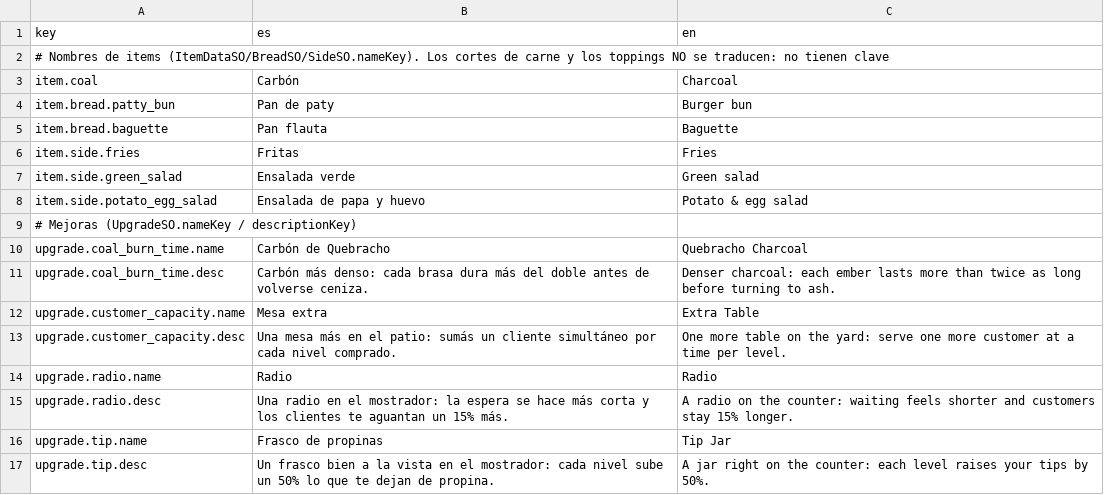
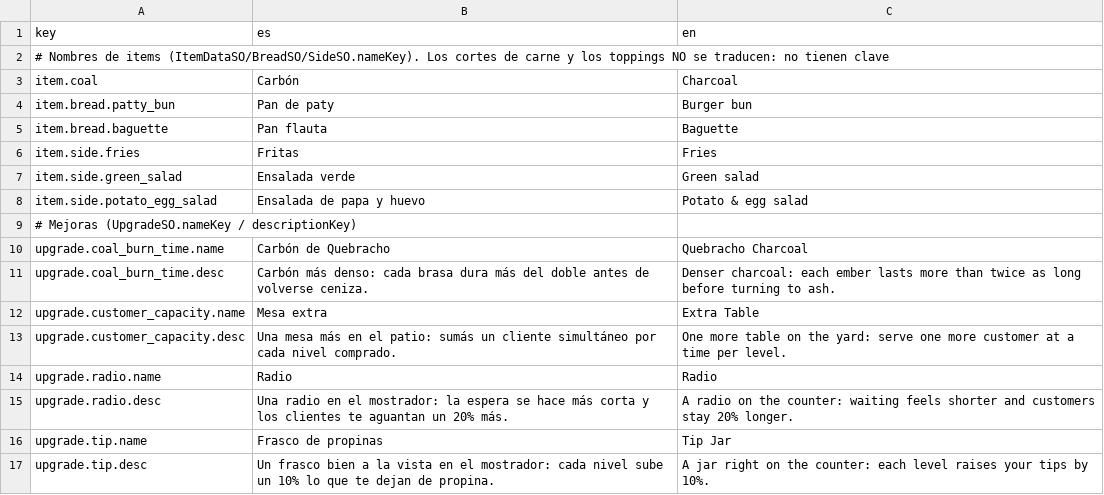
Before and after one commit to SimM20/Project_Parripollo, a CSV file: Assets/Resources/Localization/Items.csv, drawn as a sheet.

```diff
--- a/Assets/Resources/Localization/Items.csv
+++ b/Assets/Resources/Localization/Items.csv
@@ -14,4 +14,4 @@ upgrade.customer_capacity.desc,Una mesa más en el patio: sumás un cliente simu
 upgrade.radio.name,Radio,Radio
-upgrade.radio.desc,Una radio en el mostrador: la espera se hace más corta y los clientes te aguantan un 15% más.,A radio on the counter: waiting feels shorter and customers stay 15% longer.
+upgrade.radio.desc,Una radio en el mostrador: la espera se hace más corta y los clientes te aguantan un 20% más.,A radio on the counter: waiting feels shorter and customers stay 20% longer.
 upgrade.tip.name,Frasco de propinas,Tip Jar
-upgrade.tip.desc,Un frasco bien a la vista en el mostrador: cada nivel sube un 50% lo que te dejan de propina.,A jar right on the counter: each level raises your tips by 50%.
+upgrade.tip.desc,Un frasco bien a la vista en el mostrador: cada nivel sube un 10% lo que te dejan de propina.,A jar right on the counter: each level raises your tips by 10%.
```
Also changed, not shown: Assets/Resources/Localization/Gameplay.csv, Assets/Resources/Localization/Shop.csv, 35 other files.
